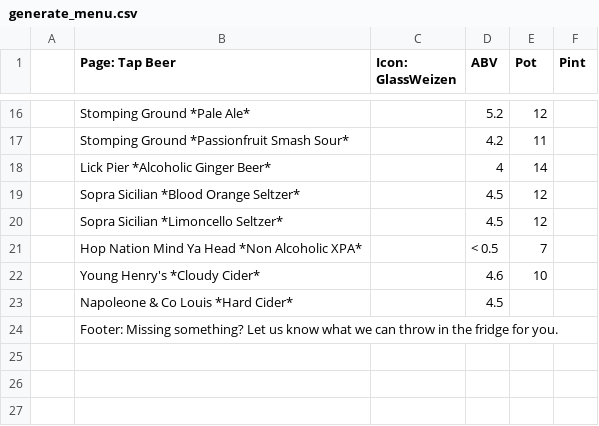
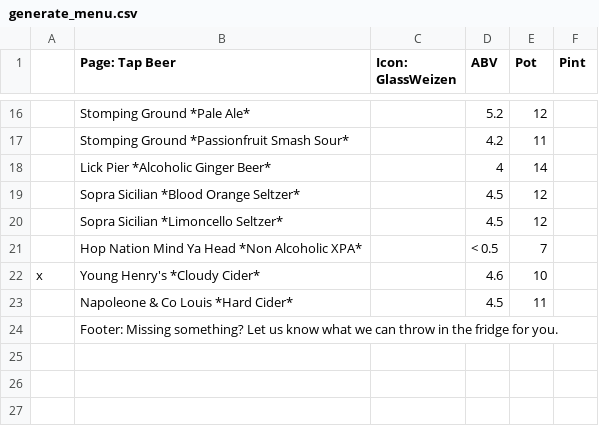
Before and after one commit to danshep/blandpty, a CSV file: menu/generate_menu.csv, drawn as a sheet; only a part is shown, gaps mark what is left out; the diff names each change by its address in the sheet, - before the commit and + after, or states it on an @@ line.

Commit message:
Update generate_menu.csv
fix formatting for github csv parser

```diff
--- a/menu/generate_menu.csv
+++ b/menu/generate_menu.csv
-A22: (empty)
+A22: x
-E23 (Pot): (empty)
+E23 (Pot): 11
```
